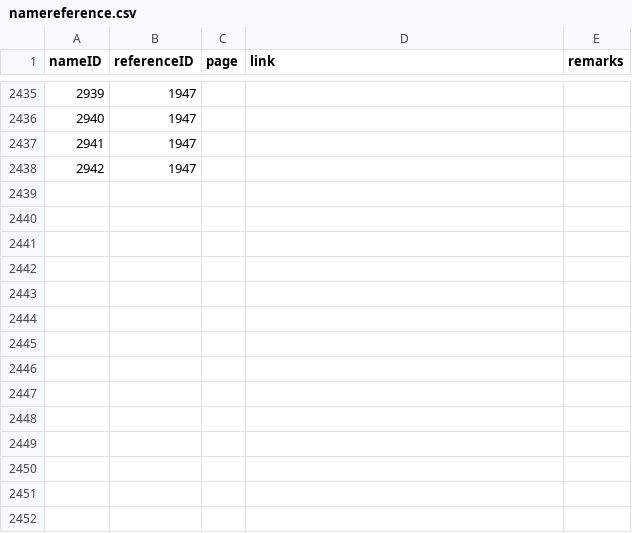
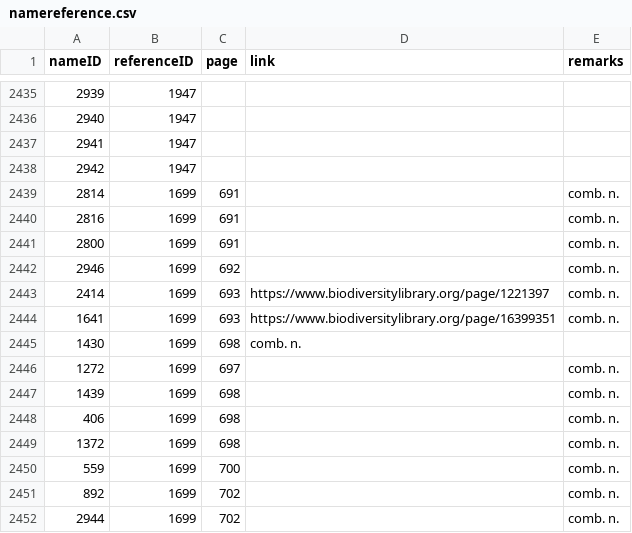
Before and after one commit to dhobern/pterophoroidea, a CSV file: coldp/data/namereference.csv, drawn as a sheet; only a part is shown, gaps mark what is left out.

```diff
--- a/coldp/data/namereference.csv
+++ b/coldp/data/namereference.csv
@@ -2438 +2438,15 @@ nameID,referenceID,page,link,remarks
 2942,1947,,,
+2814,1699,691,,comb. n.
+2816,1699,691,,comb. n.
+2800,1699,691,,comb. n.
+2946,1699,692,,comb. n.
+2414,1699,693,https://www.biodiversitylibrary.org/page/1221397,comb. n.
+1641,1699,693,https://www.biodiversitylibrary.org/page/16399351,comb. n.
+1430,1699,698,comb. n.,
+1272,1699,697,,comb. n.
+1439,1699,698,,comb. n.
+406,1699,698,,comb. n.
+1372,1699,698,,comb. n.
+559,1699,700,,comb. n.
+892,1699,702,,comb. n.
+2944,1699,702,,comb. n.
```
Also changed, not shown: coldp/data/distribution.csv, coldp/data/name.csv, 6 other files.
